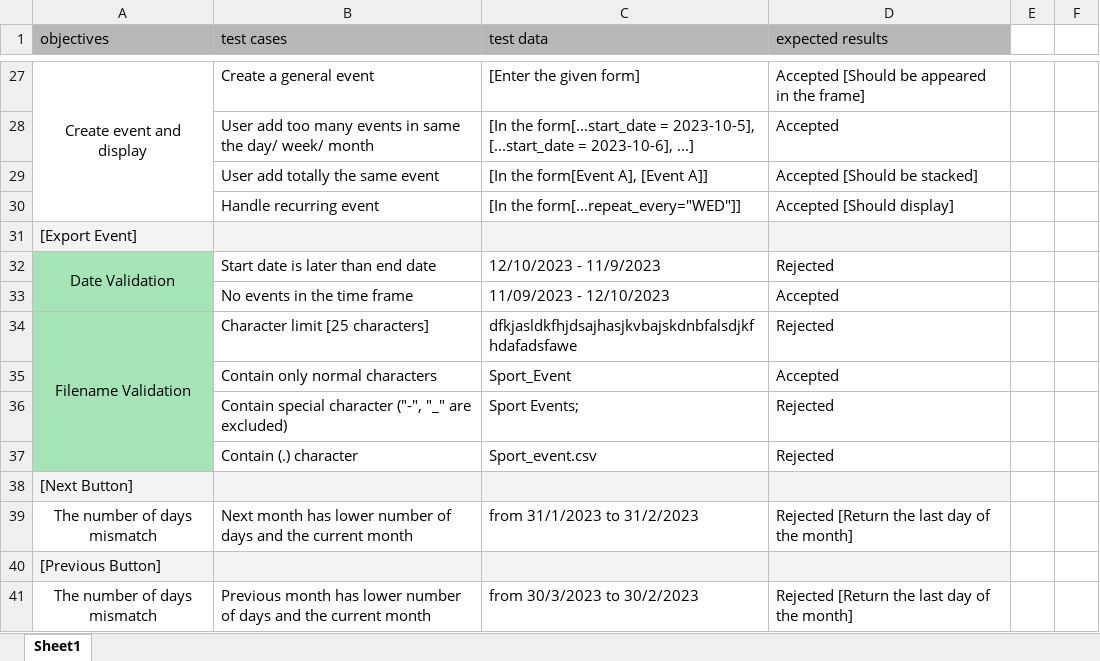
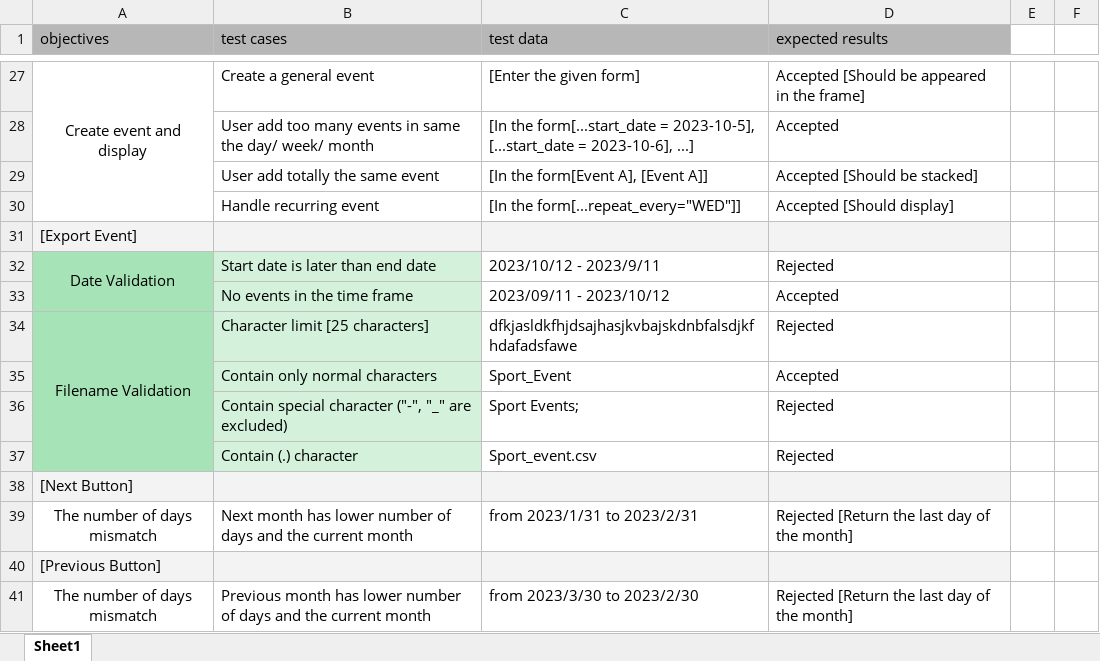
Before and after one commit to zermisto/day_flow, an Excel workbook: Quality/FunctionalTestPlan.xlsx, sheet Sheet1, drawn as a sheet; only a part is shown, gaps mark what is left out; values as stored, in another font and other column widths than the file's, no borders; the diff covers the shown part only; the diff names each change by its address in the sheet, - before the commit and + after, or states it on an @@ line.

```diff
--- a/Quality/FunctionalTestPlan.xlsx (sheet Sheet1)
+++ b/Quality/FunctionalTestPlan.xlsx (sheet Sheet1)
-B32:B37 fill: none
+B32:B37 fill: #D3F1DB
-C32 (test data): 12/10/2023 - 11/9/2023
+C32 (test data): 2023/10/12 - 2023/9/11
-C33 (test data): 11/09/2023 - 12/10/2023
+C33 (test data): 2023/09/11 - 2023/10/12
-C39 (test data): from 31/1/2023 to 31/2/2023
+C39 (test data): from 2023/1/31 to 2023/2/31
-C41 (test data): from 30/3/2023 to 30/2/2023
+C41 (test data): from 2023/3/30 to 2023/2/30
```
Also changed, not shown: 2 added rows, 2 removed rows, 9 edited cells and cell formats elsewhere in this sheet, 4 other files.
